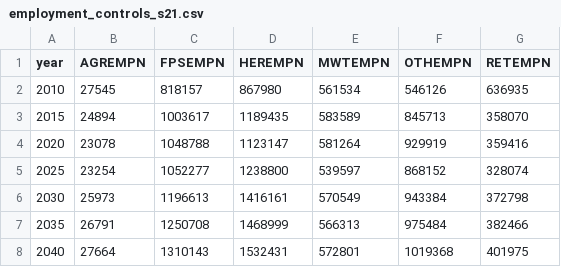
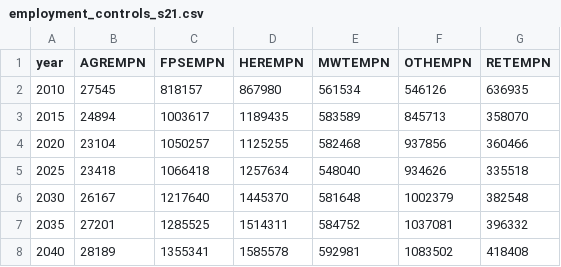
Before and after one commit to BayAreaMetro/regional_forecast, a CSV file: to_baus/s21/employment_controls_s21.csv, drawn as a sheet; only a part is shown; the diff covers the shown part only.

Commit message:
revised covid run pop and emp controls

```diff
--- a/to_baus/s21/employment_controls_s21.csv
+++ b/to_baus/s21/employment_controls_s21.csv
@@ -3,6 +3,6 @@ year,AGREMPN,FPSEMPN,HEREMPN,MWTEMPN,OTHEMPN,RETEMPN
 2015,24894,1003617,1189435,583589,845713,358070
-2020,23078,1048788,1123147,581264,929919,359416
-2025,23254,1052277,1238800,539597,868152,328074
-2030,25973,1196613,1416161,570549,943384,372798
-2035,26791,1250708,1468999,566313,975484,382466
-2040,27664,1310143,1532431,572801,1019368,401975
+2020,23104,1050257,1125255,582468,937856,360466
+2025,23418,1066418,1257634,548040,934626,335518
+2030,26167,1217640,1445370,581648,1002379,382548
+2035,27201,1285525,1514311,584752,1037081,396332
+2040,28189,1355341,1585578,592981,1083502,418408
```
Also changed, not shown: 12 edited cells elsewhere in this file, to_baus/s20/employment_controls_s20.csv, to_baus/s20/population_controls_s20.csv, 4 other files.
